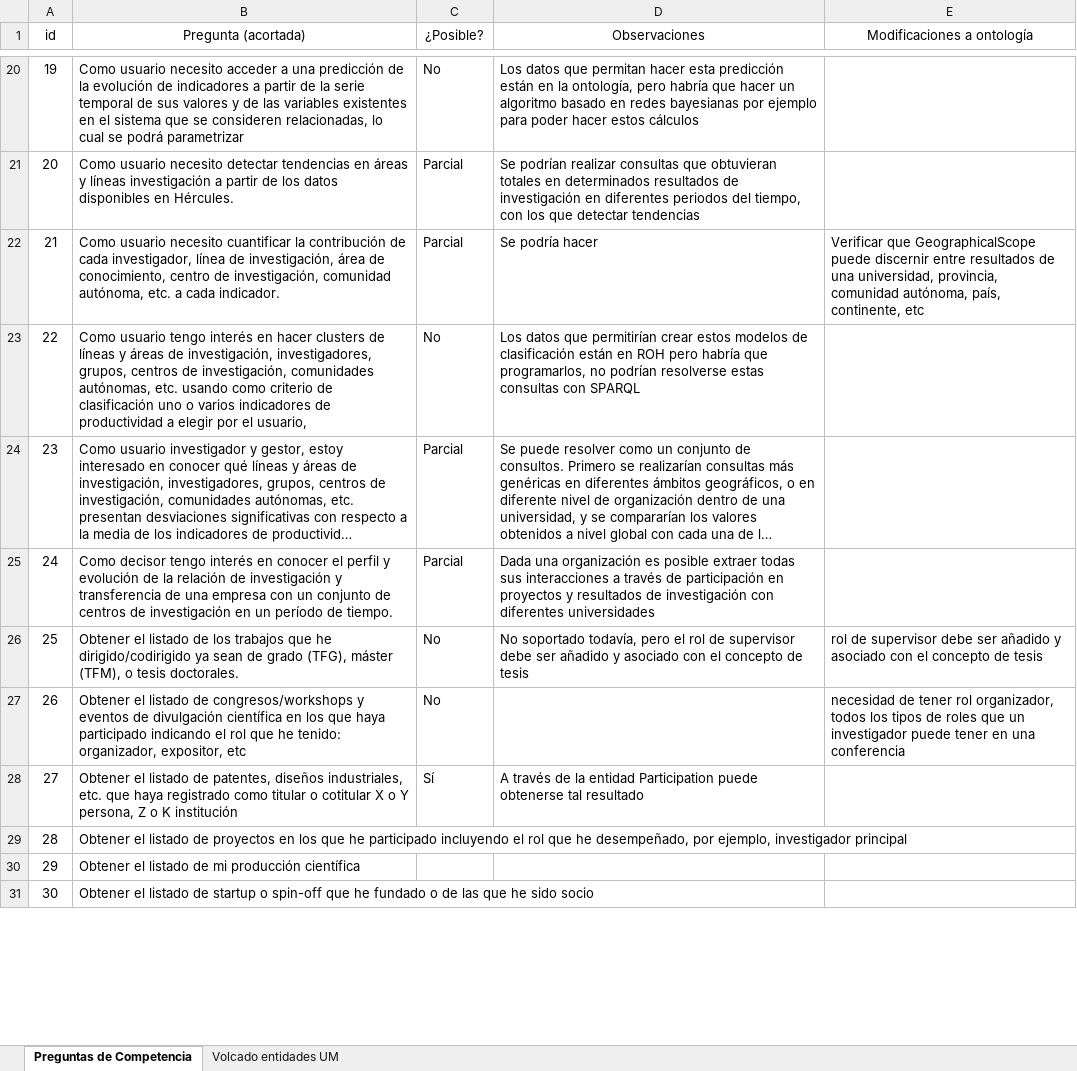
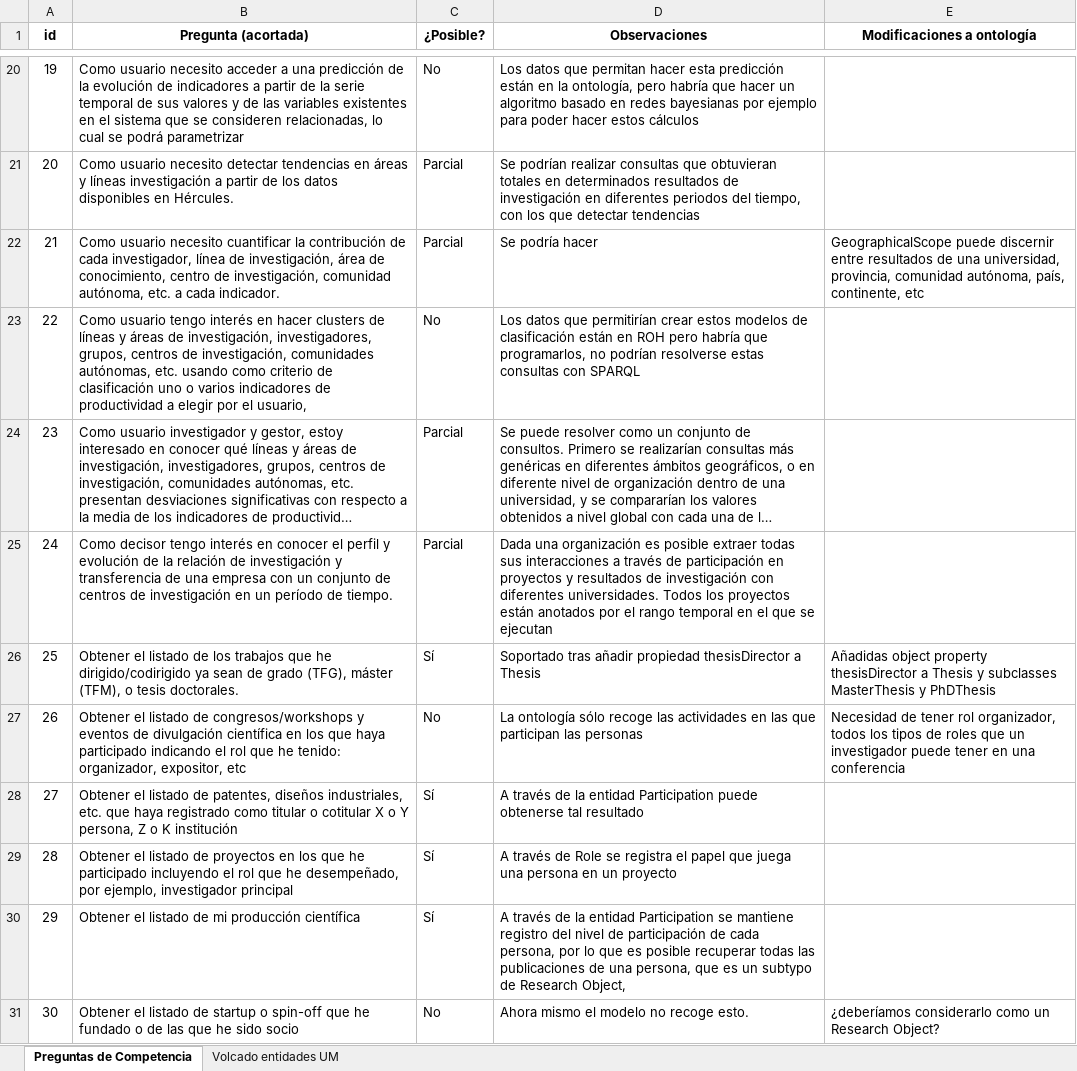
Before and after one commit to mpuerta004/GnossDeustoOnto, an Excel workbook: Comprobación preguntas competencia.xlsx, sheet Preguntas de Competencia, drawn as a sheet; only a part is shown, gaps mark what is left out; long unchanged cells end in …; values as stored, in another font and other column widths than the file's, no borders; charts and pictures and conditional formats not drawn; the diff covers the shown part only; the diff names each change by its address in the sheet, - before the commit and + after, or states it on an @@ line.

```diff
--- a/Comprobación preguntas competencia.xlsx (sheet Preguntas de Competencia)
+++ b/Comprobación preguntas competencia.xlsx (sheet Preguntas de Competencia)
-A1:E1 bold: off
+A1:E1 bold: on
-E22 (Modificaciones a ontología): Verificar que GeographicalScope puede…
+E22 (Modificaciones a ontología): GeographicalScope puede…
-D25 (Observaciones): …con diferentes universidades
+D25 (Observaciones): …con diferentes universidades. Todos los proyectos están anotados por el rango temporal en el que se ejecutan
-C26 (¿Posible?): No
+C26 (¿Posible?): Sí
-D26 (Observaciones): No soportado todavía, pero el rol de supervisor debe ser añadido y asociado con el concepto de tesis
+D26 (Observaciones): Soportado tras añadir propiedad thesisDirector a Thesis
-E26 (Modificaciones a ontología): rol de supervisor debe ser añadido y asociado con el concepto de tesis
+E26 (Modificaciones a ontología): Añadidas object property thesisDirector a Thesis y subclasses MasterThesis y PhDThesis
-D27 (Observaciones): (empty)
+D27 (Observaciones): La ontología sólo recoge las actividades en las que participan las personas
-E27 (Modificaciones a ontología): necesidad de tener…
+E27 (Modificaciones a ontología): Necesidad de tener…
-C29:C30 (¿Posible?): (empty)
+C29:C30 (¿Posible?): Sí
-D29 (Observaciones): (empty)
+D29 (Observaciones): A través de Role se registra el papel que juega una persona en un proyecto
-D30 (Observaciones): (empty)
+D30 (Observaciones): A través de la entidad Participation se mantiene registro del nivel de participación de cada persona, por lo que es posible recuperar todas las publicaciones de una persona, que es un subtypo de Research Object,
-C31 (¿Posible?): (empty)
+C31 (¿Posible?): No
-D31 (Observaciones): (empty)
+D31 (Observaciones): Ahora mismo el modelo no recoge esto.
-E31 (Modificaciones a ontología): (empty)
+E31 (Modificaciones a ontología): ¿deberíamos considerarlo como un Research Object?
```
Also changed, not shown: 31 added rows, 1 removed row and 49 edited cells elsewhere in this sheet, ComparativaOntologías.xlsx, 1 other file.
